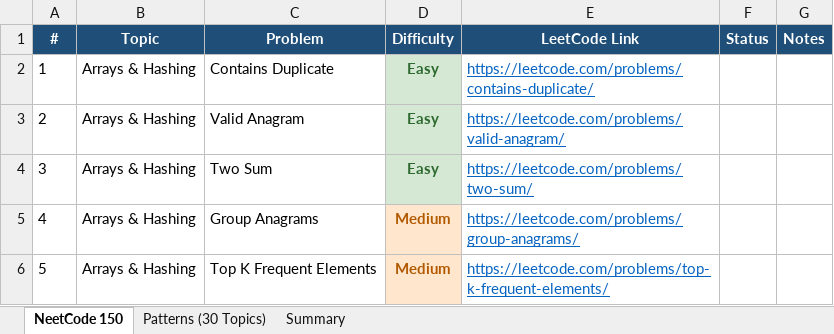
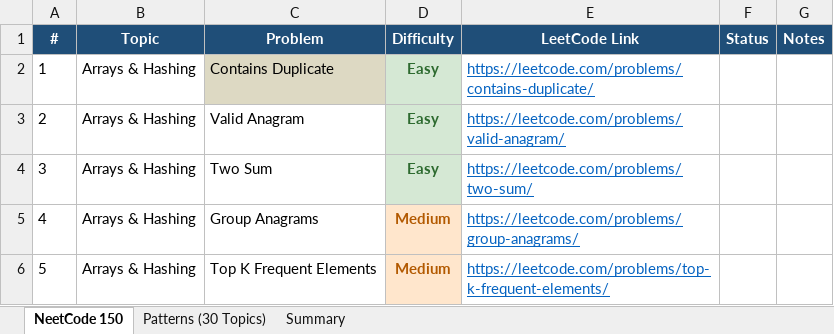
Before and after one commit to shubhamlodha21/DSA, an Excel workbook: DSA/DSA.xlsx, sheet NeetCode 150, drawn as a sheet; only a part is shown; values as stored, in another font and other column widths than the file's, no borders; charts and pictures not drawn; the diff names each change by its address in the sheet, - before the commit and + after, or states it on an @@ line.

```diff
--- a/DSA/DSA.xlsx (sheet NeetCode 150)
+++ b/DSA/DSA.xlsx (sheet NeetCode 150)
-C2 fill: none
+C2 fill: #DDD9C3
```
Also changed, not shown: sheet Patterns (30 Topics), charts or pictures, 8 other files.
